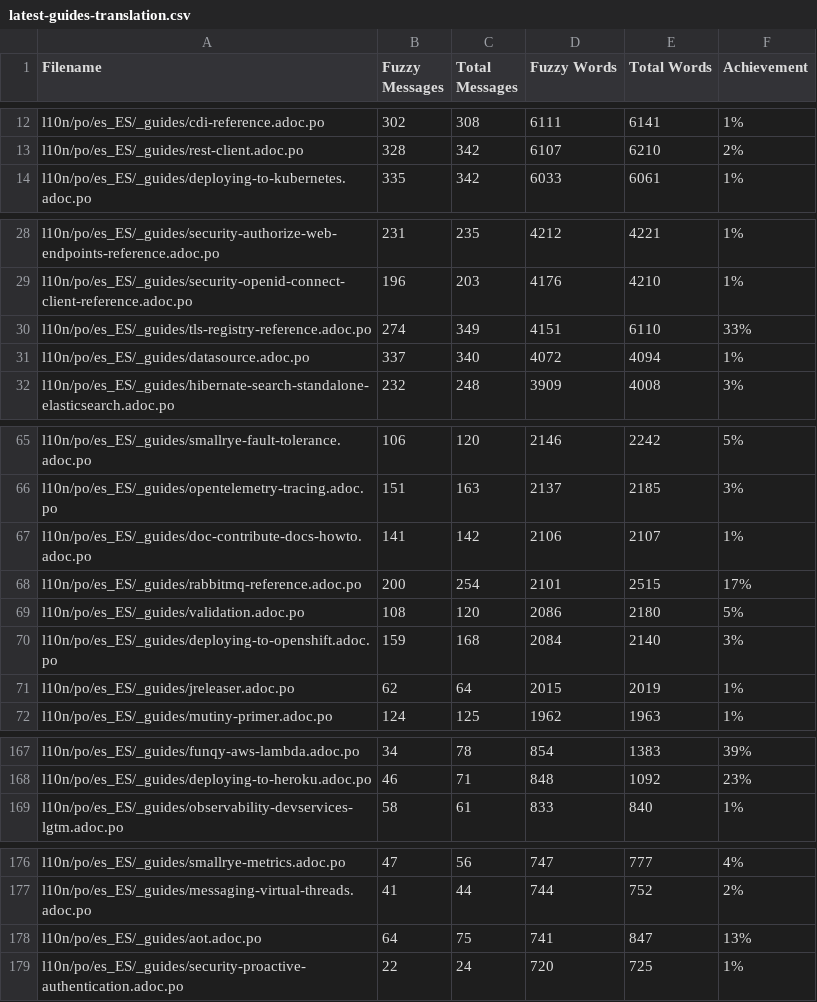
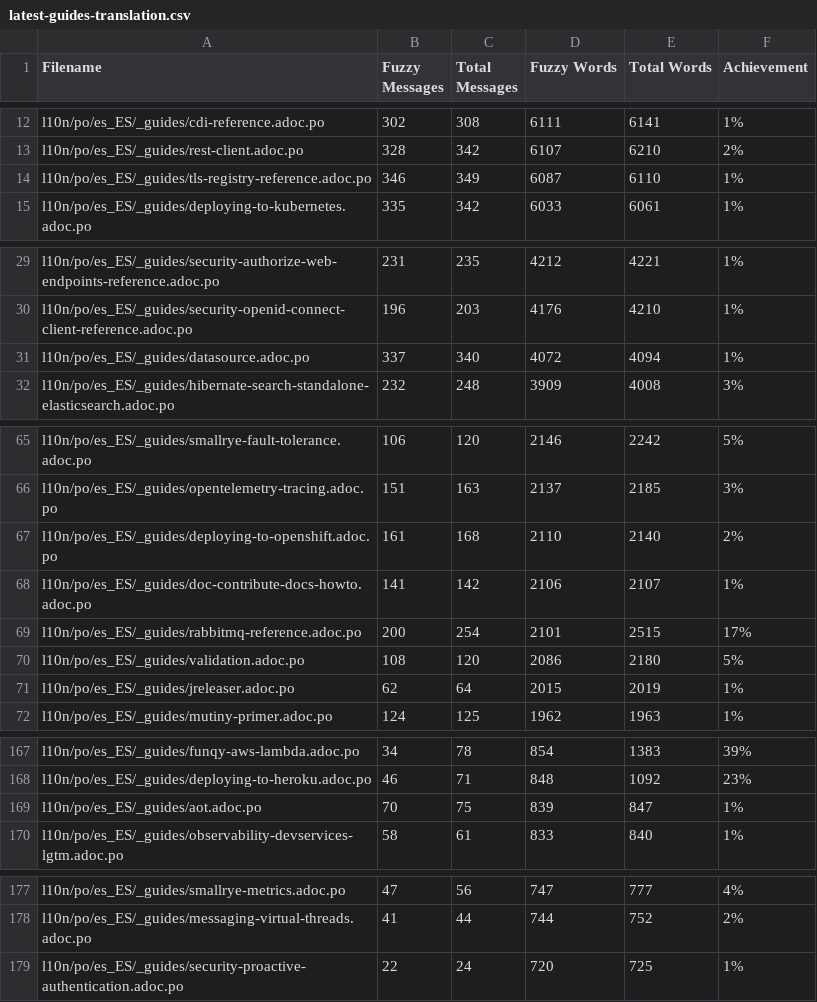
Before and after one commit to quarkusio/es.quarkus.io, a CSV file: l10n/stats/latest-guides-translation.csv, drawn as a sheet; only a part is shown, gaps mark what is left out; the diff covers the shown part only.

```diff
--- a/l10n/stats/latest-guides-translation.csv
+++ b/l10n/stats/latest-guides-translation.csv
@@ -13,2 +13,3 @@ l10n/po/es_ES/_guides/cdi-reference.adoc.po, 302, 308, 6111, 6141, 1%
 l10n/po/es_ES/_guides/rest-client.adoc.po, 328, 342, 6107, 6210, 2%
+l10n/po/es_ES/_guides/tls-registry-reference.adoc.po, 346, 349, 6087, 6110, 1%
 l10n/po/es_ES/_guides/deploying-to-kubernetes.adoc.po, 335, 342, 6033, 6061, 1%
@@ -29,3 +30,2 @@ l10n/po/es_ES/_guides/security-authorize-web-endpoints-reference.adoc.po, 231, 2
 l10n/po/es_ES/_guides/security-openid-connect-client-reference.adoc.po, 196, 203, 4176, 4210, 1%
-l10n/po/es_ES/_guides/tls-registry-reference.adoc.po, 274, 349, 4151, 6110, 33%
 l10n/po/es_ES/_guides/datasource.adoc.po, 337, 340, 4072, 4094, 1%
@@ -66,2 +66,3 @@ l10n/po/es_ES/_guides/smallrye-fault-tolerance.adoc.po, 106, 120, 2146, 2242, 5%
 l10n/po/es_ES/_guides/opentelemetry-tracing.adoc.po, 151, 163, 2137, 2185, 3%
+l10n/po/es_ES/_guides/deploying-to-openshift.adoc.po, 161, 168, 2110, 2140, 2%
 l10n/po/es_ES/_guides/doc-contribute-docs-howto.adoc.po, 141, 142, 2106, 2107, 1%
@@ -69,3 +70,2 @@ l10n/po/es_ES/_guides/rabbitmq-reference.adoc.po, 200, 254, 2101, 2515, 17%
 l10n/po/es_ES/_guides/validation.adoc.po, 108, 120, 2086, 2180, 5%
-l10n/po/es_ES/_guides/deploying-to-openshift.adoc.po, 159, 168, 2084, 2140, 3%
 l10n/po/es_ES/_guides/jreleaser.adoc.po, 62, 64, 2015, 2019, 1%
@@ -168,2 +168,3 @@ l10n/po/es_ES/_guides/funqy-aws-lambda.adoc.po, 34, 78, 854, 1383, 39%
 l10n/po/es_ES/_guides/deploying-to-heroku.adoc.po, 46, 71, 848, 1092, 23%
+l10n/po/es_ES/_guides/aot.adoc.po, 70, 75, 839, 847, 1%
 l10n/po/es_ES/_guides/observability-devservices-lgtm.adoc.po, 58, 61, 833, 840, 1%
@@ -177,3 +178,2 @@ l10n/po/es_ES/_guides/smallrye-metrics.adoc.po, 47, 56, 747, 777, 4%
 l10n/po/es_ES/_guides/messaging-virtual-threads.adoc.po, 41, 44, 744, 752, 2%
-l10n/po/es_ES/_guides/aot.adoc.po, 64, 75, 741, 847, 13%
 l10n/po/es_ES/_guides/security-proactive-authentication.adoc.po, 22, 24, 720, 725, 1%
```
Also changed, not shown: 1 added row and 1 removed row elsewhere in this file, l10n/stats/main-guides-translation.csv, l10n/stats/misc-translation.csv, 1 other file.
